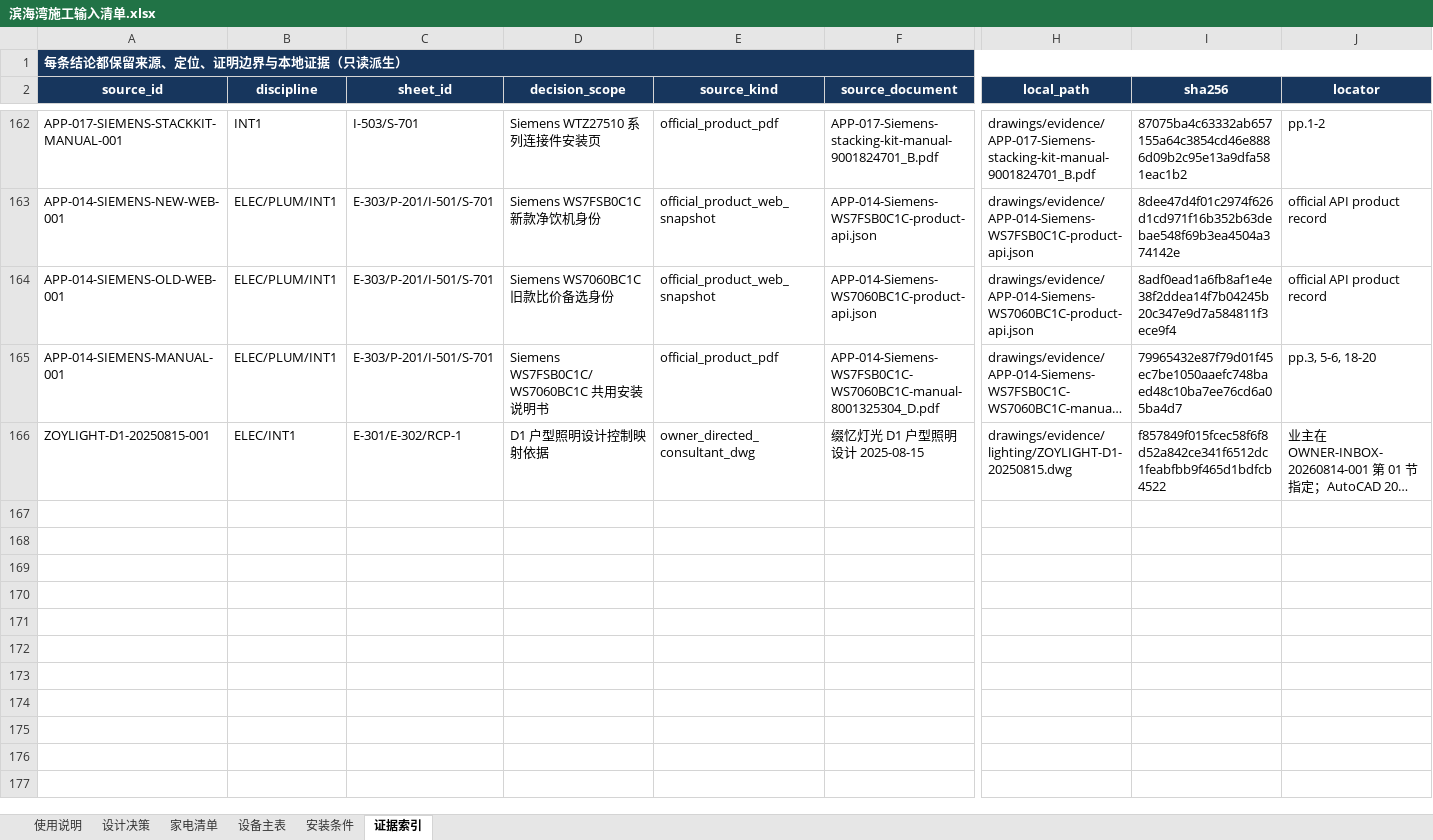
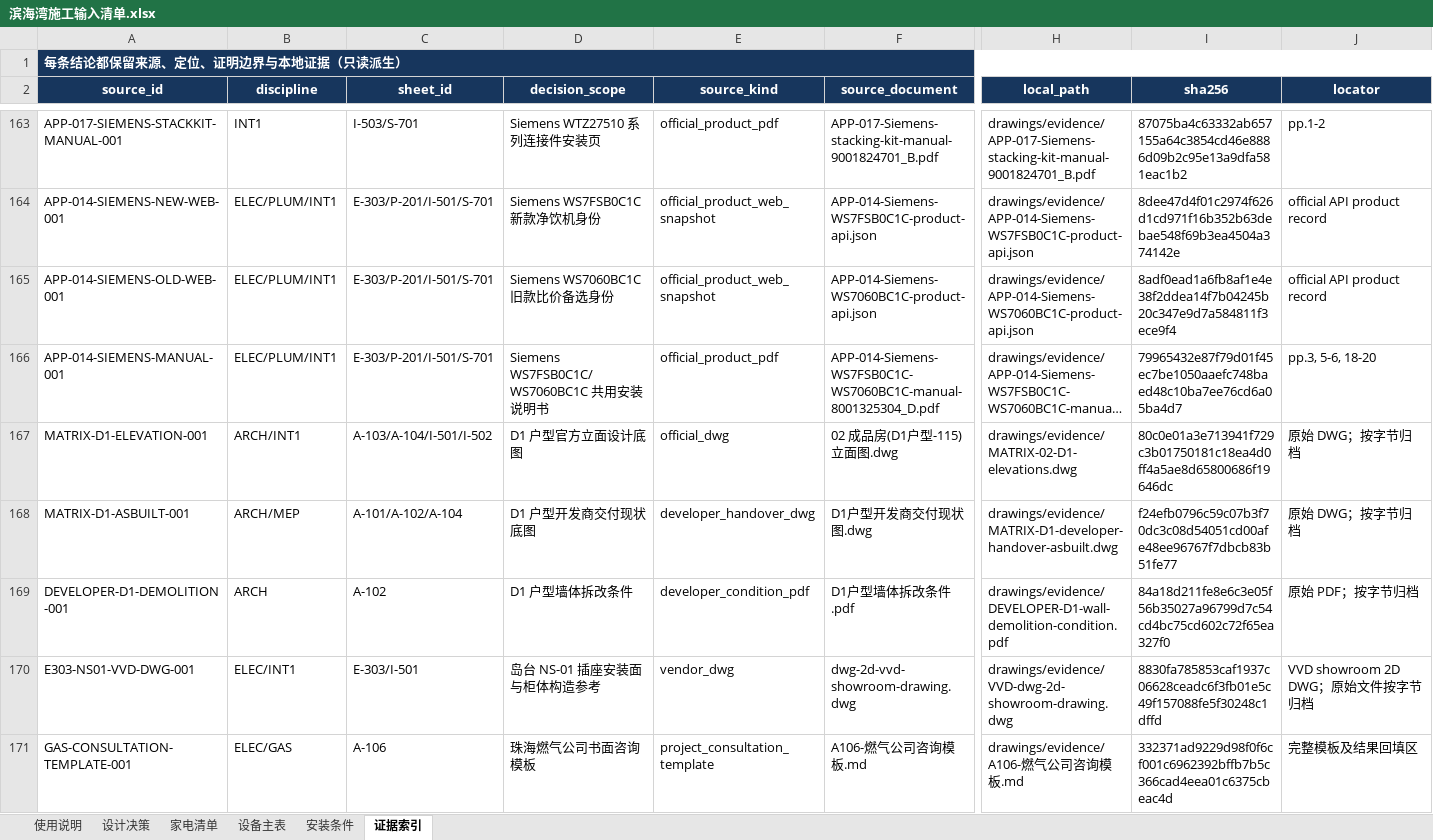
Before and after one commit to Weihan96/2504-GBTB-Yanlord-Zhuhai, an Excel workbook: output/forms/滨海湾施工输入清单.xlsx, sheet 证据索引, drawn as a sheet; only a part is shown, gaps mark what is left out; long unchanged cells end in …; values as stored, in another font and other column widths than the file's, no borders; table styles not drawn; rows hold the shown columns only; the diff covers the shown part only; the diff names each change by its address in the sheet, - before the commit and + after, or states it on an @@ line.

Commit message:
feat(pipeline): enforce portable evidence archive
Consolidate formal artifacts under output/, archive the missing DWG, DXF, and PDF sources with verified hashes, and add a fail-closed portability gate for path, registration, hash, CSV-shape, and legacy outputs drift. Refresh the workbook and PM counts to 174 evidence records.

```diff
--- a/output/forms/滨海湾施工输入清单.xlsx (sheet 证据索引)
+++ b/output/forms/滨海湾施工输入清单.xlsx (sheet 证据索引)
@@ row 166 moved to row 143: ZOYLIGHT-D1-20250815-001 @@
+row 167: MATRIX-D1-ELEVATION-001 | ARCH/INT1 | A-103/A-104/I-501/I-502 | D1 户型官方立面设计底图 | official_dwg | 02 成品房(D1户型-115)立面图.dwg | drawings/evidence/MATRIX-02-D1-elevations.dwg | 80c0e01a3e713941f729c3b01750181c18ea4d0ff4a5ae8d65800686f19646dc | 原始 DWG；按字节归档
+row 168: MATRIX-D1-ASBUILT-001 | ARCH/MEP | A-101/A-102/A-104 | D1 户型开发商交付现状底图 | developer_handover_dwg | D1户型开发商交付现状图.dwg | drawings/evidence/MATRIX-D1-developer-handover-asbuilt.dwg | f24efb0796c59c07b3f70dc3c08d54051cd00afe48ee96767f7dbcb83b51fe77 | 原始 DWG；按字节归档
+row 169: DEVELOPER-D1-DEMOLITION-001 | ARCH | A-102 | D1 户型墙体拆改条件 | developer_condition_pdf | D1户型墙体拆改条件.pdf | drawings/evidence/DEVELOPER-D1-wall-demolition-condition.pdf | 84a18d211fe8e6c3e05f56b35027a96799d7c54cd4bc75cd602c72f65ea327f0 | 原始 PDF；按字节归档
+row 170: E303-NS01-VVD-DWG-001 | ELEC/INT1 | E-303/I-501 | 岛台 NS-01 插座安装面与柜体构造参考 | vendor_dwg | dwg-2d-vvd-showroom-drawing.dwg | drawings/evidence/VVD-dwg-2d-showroom-drawing.dwg | 8830fa785853caf1937c06628ceadc6f3fb01e5c49f157088fe5f30248c1dffd | VVD showroom 2D DWG；原始文件按字节归档
+row 171: GAS-CONSULTATION-TEMPLATE-001 | ELEC/GAS | A-106 | 珠海燃气公司书面咨询模板 | project_consultation_template | A106-燃气公司咨询模板.md | drawings/evidence/A106-燃气公司咨询模板.md | 332371ad9229d98f0f6cf001c6962392bffb7b5c366cad4eea01c6375cbeac4d | 完整模板及结果回填区
```
Also changed, not shown: 5 added rows and 27 edited cells elsewhere in this sheet, sheet 设计决策, 29 other files.
